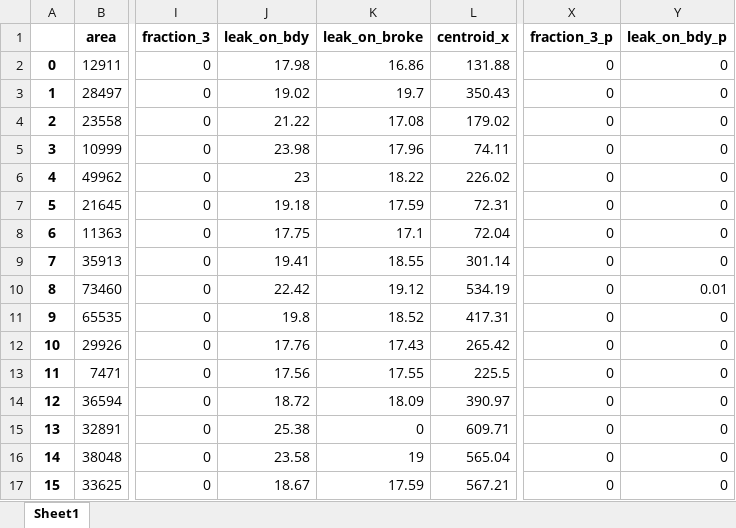
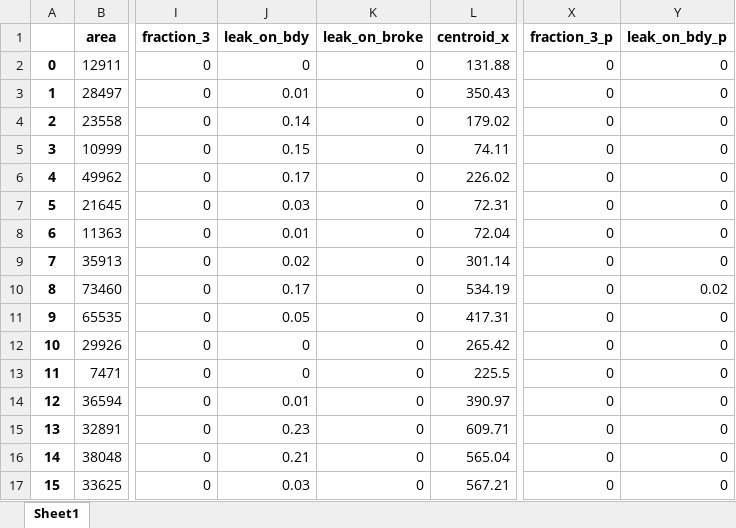
Before and after one commit to yaliamit/BIO_FINAL, an Excel workbook: trygt.xlsx, sheet Sheet1, drawn as a sheet; only a part is shown, gaps mark what is left out; values as stored, in another font and other column widths than the file's, no borders; the diff covers the shown part only; the diff names each change by its address in the sheet, - before the commit and + after, or states it on an @@ line.

```diff
--- a/trygt.xlsx (sheet Sheet1)
+++ b/trygt.xlsx (sheet Sheet1)
-J2 (leak_on_bdy): 17.98
+J2 (leak_on_bdy): 0
-K2 (leak_on_broke): 16.86
+K2 (leak_on_broke): 0
-J3 (leak_on_bdy): 19.02
+J3 (leak_on_bdy): 0.01
-K3 (leak_on_broke): 19.7
+K3 (leak_on_broke): 0
-J4 (leak_on_bdy): 21.22
+J4 (leak_on_bdy): 0.14
-K4 (leak_on_broke): 17.08
+K4 (leak_on_broke): 0
-J5 (leak_on_bdy): 23.98
+J5 (leak_on_bdy): 0.15
-K5 (leak_on_broke): 17.96
+K5 (leak_on_broke): 0
-J6 (leak_on_bdy): 23
+J6 (leak_on_bdy): 0.17
-K6 (leak_on_broke): 18.22
+K6 (leak_on_broke): 0
-J7 (leak_on_bdy): 19.18
+J7 (leak_on_bdy): 0.03
-K7 (leak_on_broke): 17.59
+K7 (leak_on_broke): 0
-J8 (leak_on_bdy): 17.75
+J8 (leak_on_bdy): 0.01
-K8 (leak_on_broke): 17.1
+K8 (leak_on_broke): 0
-J9 (leak_on_bdy): 19.41
+J9 (leak_on_bdy): 0.02
-K9 (leak_on_broke): 18.55
+K9 (leak_on_broke): 0
-J10 (leak_on_bdy): 22.42
+J10 (leak_on_bdy): 0.17
-K10 (leak_on_broke): 19.12
+K10 (leak_on_broke): 0
-Y10 (leak_on_bdy_p): 0.01
+Y10 (leak_on_bdy_p): 0.02
-J11 (leak_on_bdy): 19.8
+J11 (leak_on_bdy): 0.05
-K11 (leak_on_broke): 18.52
+K11 (leak_on_broke): 0
-J12 (leak_on_bdy): 17.76
+J12 (leak_on_bdy): 0
-K12 (leak_on_broke): 17.43
+K12 (leak_on_broke): 0
-J13 (leak_on_bdy): 17.56
+J13 (leak_on_bdy): 0
-K13 (leak_on_broke): 17.55
+K13 (leak_on_broke): 0
-J14 (leak_on_bdy): 18.72
+J14 (leak_on_bdy): 0.01
-K14 (leak_on_broke): 18.09
+K14 (leak_on_broke): 0
-J15 (leak_on_bdy): 25.38
+J15 (leak_on_bdy): 0.23
-J16 (leak_on_bdy): 23.58
+J16 (leak_on_bdy): 0.21
-K16 (leak_on_broke): 19
+K16 (leak_on_broke): 0
-J17 (leak_on_bdy): 18.67
+J17 (leak_on_bdy): 0.03
-K17 (leak_on_broke): 17.59
+K17 (leak_on_broke): 0
```
Also changed, not shown: 609 edited cells elsewhere in this sheet, try.xlsx, 4 other files.
